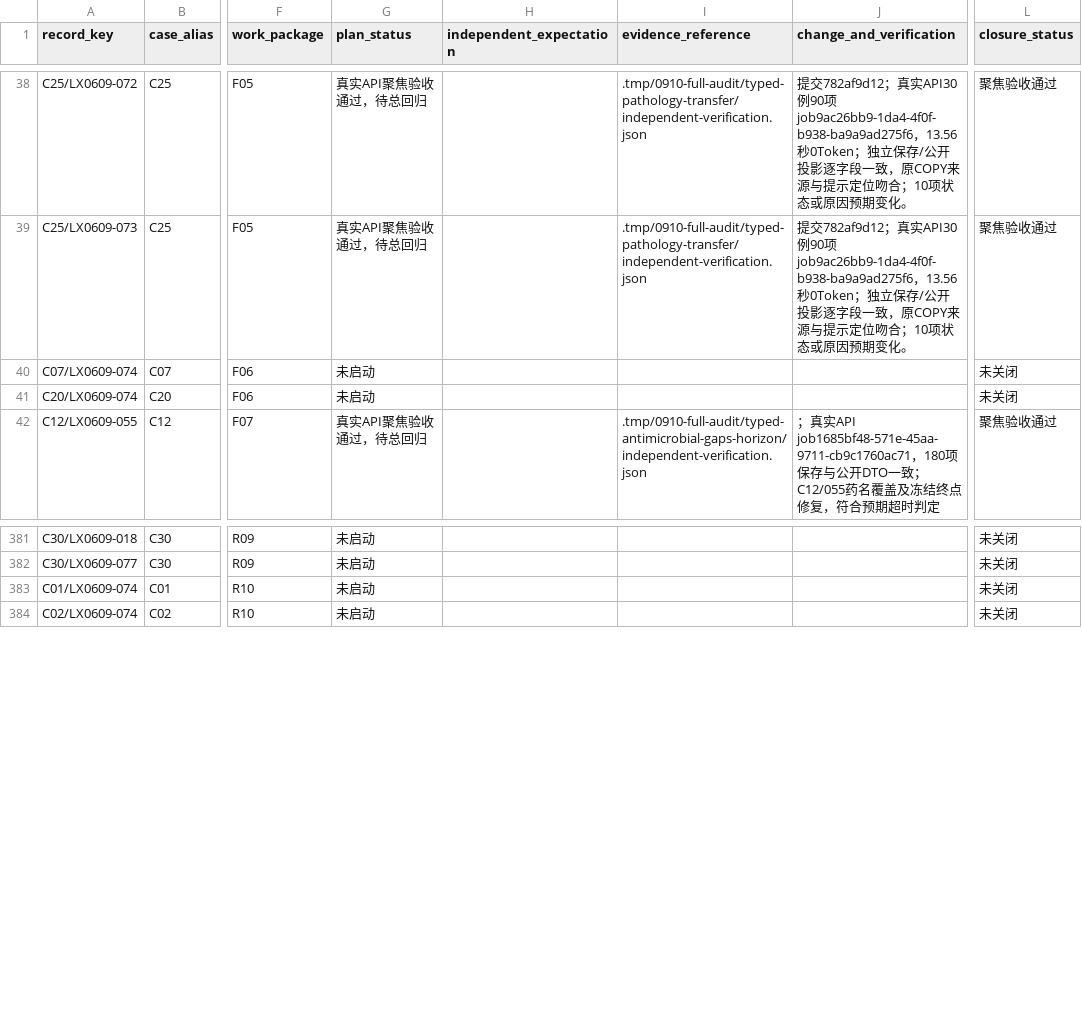
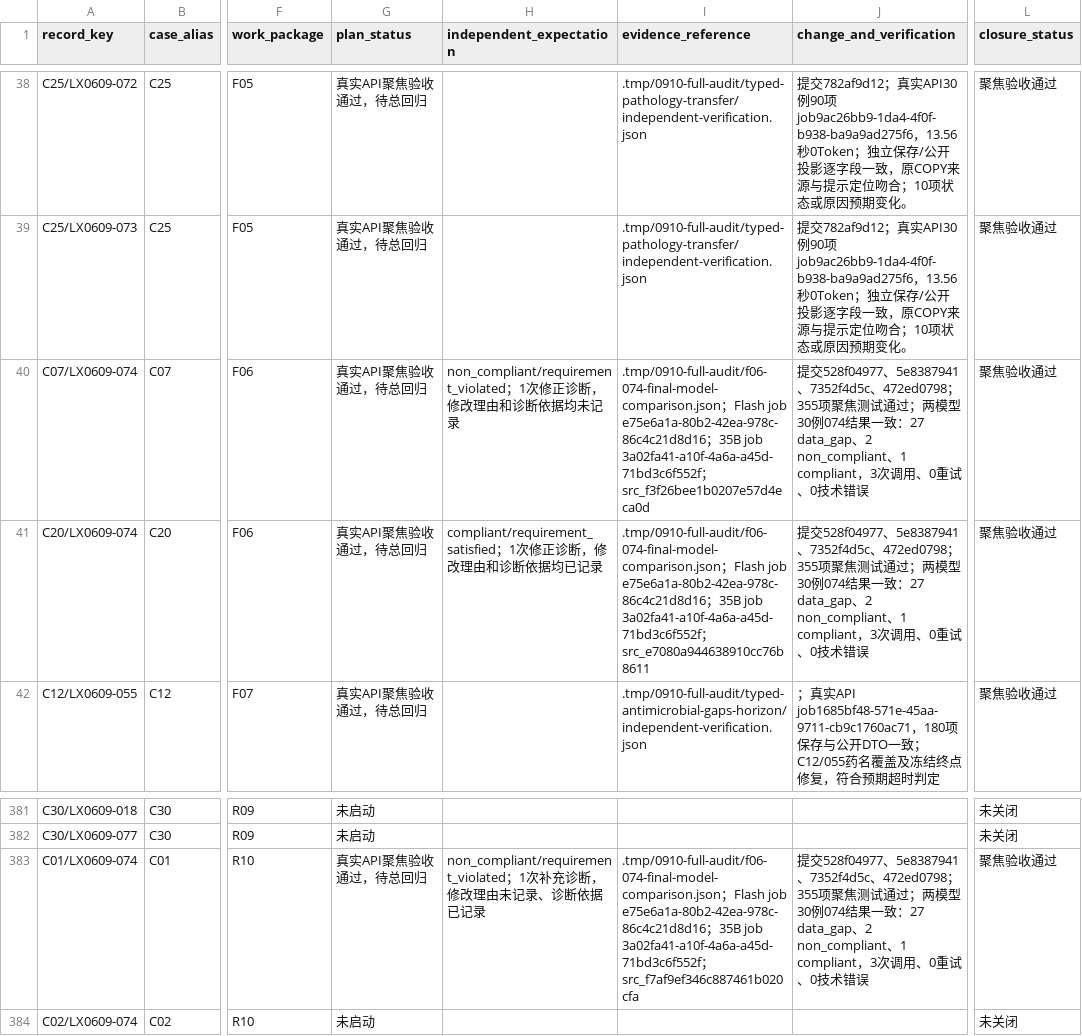
Before and after one commit to softjazzz/combined, a CSV file: apps/medqc-web/docs/plans/2026-09-10-0910-qc-action-register.csv, drawn as a sheet; only a part is shown, gaps mark what is left out; the diff names each change by its address in the sheet, - before the commit and + after, or states it on an @@ line.

```diff
--- a/apps/medqc-web/docs/plans/2026-09-10-0910-qc-action-register.csv
+++ b/apps/medqc-web/docs/plans/2026-09-10-0910-qc-action-register.csv
-G40:G41 (plan_status): 未启动
+G40:G41 (plan_status): 真实API聚焦验收通过，待总回归
-H40 (independent_expectation): (empty)
+H40 (independent_expectation): non_compliant/requirement_violated；1次修正诊断，修改理由和诊断依据均未记录
-I40 (evidence_reference): (empty)
+I40 (evidence_reference): .tmp/0910-full-audit/f06-074-final-model-comparison.json；Flash job e75e6a1a-80b2-42ea-978c-86c4c21d8d16；35B job 3a02fa41-a10f-4a6a-a45d-71bd3c6f552f；src_f3f26bee1b0207e57d4eca0d
-J40:J41 (change_and_verification): (empty)
+J40:J41 (change_and_verification): 提交528f04977、5e8387941、7352f4d5c、472ed0798；355项聚焦测试通过；两模型30例074结果一致：27 data_gap、2 non_compliant、1 compliant，3次调用、0重试、0技术错误
-L40:L41 (closure_status): 未关闭
+L40:L41 (closure_status): 聚焦验收通过
-H41 (independent_expectation): (empty)
+H41 (independent_expectation): compliant/requirement_satisfied；1次修正诊断，修改理由和诊断依据均已记录
-I41 (evidence_reference): (empty)
+I41 (evidence_reference): .tmp/0910-full-audit/f06-074-final-model-comparison.json；Flash job e75e6a1a-80b2-42ea-978c-86c4c21d8d16；35B job 3a02fa41-a10f-4a6a-a45d-71bd3c6f552f；src_e7080a944638910cc76b8611
-G383 (plan_status): 未启动
+G383 (plan_status): 真实API聚焦验收通过，待总回归
-H383 (independent_expectation): (empty)
+H383 (independent_expectation): non_compliant/requirement_violated；1次补充诊断，修改理由未记录、诊断依据已记录
-I383 (evidence_reference): (empty)
+I383 (evidence_reference): .tmp/0910-full-audit/f06-074-final-model-comparison.json；Flash job e75e6a1a-80b2-42ea-978c-86c4c21d8d16；35B job 3a02fa41-a10f-4a6a-a45d-71bd3c6f552f；src_f7af9ef346c887461b020cfa
-J383 (change_and_verification): (empty)
+J383 (change_and_verification): 提交528f04977、5e8387941、7352f4d5c、472ed0798；355项聚焦测试通过；两模型30例074结果一致：27 data_gap、2 non_compliant、1 compliant，3次调用、0重试、0技术错误
-L383 (closure_status): 未关闭
+L383 (closure_status): 聚焦验收通过
```
Also changed, not shown: 1 other file.
